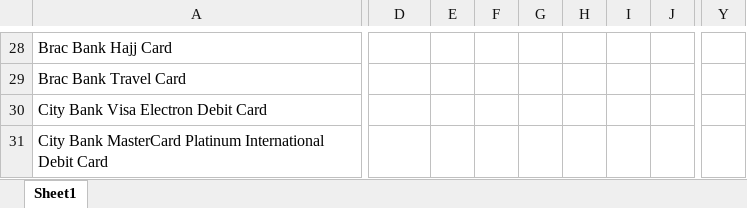
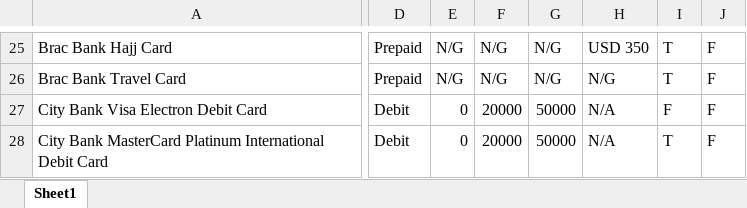
Before and after one commit to Tahsin-Mayeesha/credit-card-recommender-django-app-and-chatbot, an Excel workbook: data/Card.xlsx, sheet Sheet1, drawn as a sheet; only a part is shown, gaps mark what is left out; values as stored, in another font and other column widths than the file's, no borders; charts and pictures not drawn; removed rows and columns are numbered as before the commit, all else as after; the diff covers the shown part only; the diff names each change by its address in the sheet, - before the commit and + after, or states it on an @@ line.

```diff
--- a/data/Card.xlsx (sheet Sheet1)
+++ b/data/Card.xlsx (sheet Sheet1)
-column E, empty
-column F, empty
-column G, empty
-column H, empty
-column I, empty
+column E, rows 25-28: N/G | N/G | 0 | 0
+column F, rows 25-28: N/G | N/G | 20000 | 20000
+column G, rows 25-28: N/G | N/G | 50000 | 50000
+column H, rows 25-28: USD 350 | N/G | N/A | N/A
+column I, rows 25-28: T | T | F | T
-column Y, empty
-D25:D26: (empty)
+D25:D26: Prepaid
-J25:J28: (empty)
+J25:J28: F
-D27:D28: (empty)
+D27:D28: Debit
```
Also changed, not shown: 6 added rows, 17 removed rows and 1705 edited cells elsewhere in this sheet.
